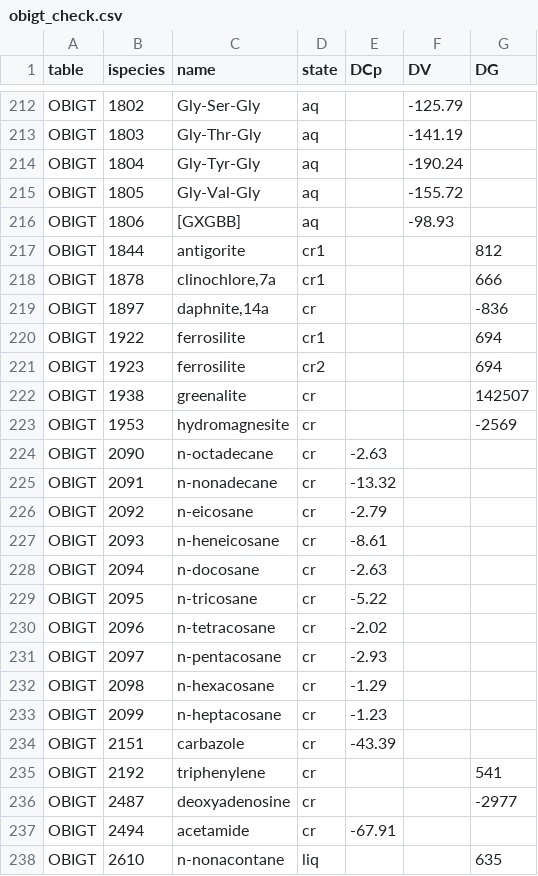
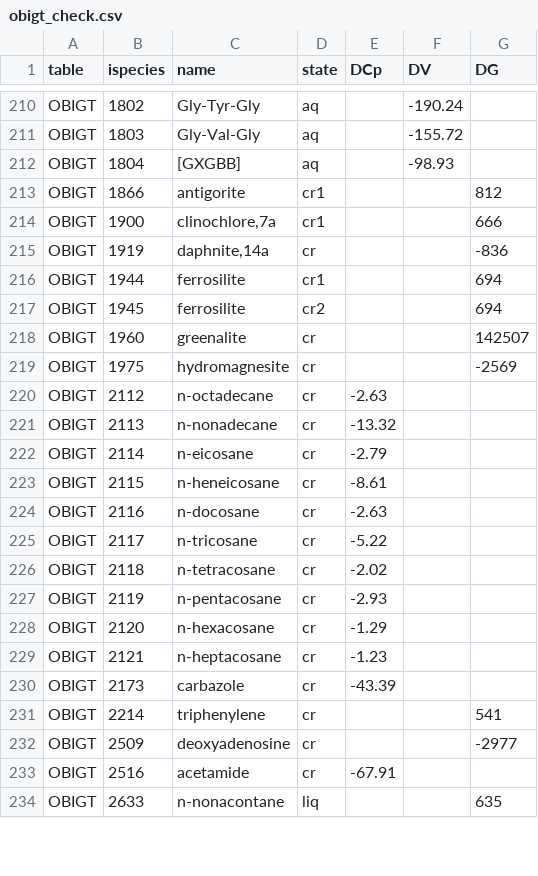
Before and after one commit to rforge/chnosz, a CSV file: pkg/CHNOSZ/inst/extdata/thermo/obigt_check.csv, drawn as a sheet; only a part is shown, gaps mark what is left out; the diff covers the shown part only.

```diff
--- a/pkg/CHNOSZ/inst/extdata/thermo/obigt_check.csv
+++ b/pkg/CHNOSZ/inst/extdata/thermo/obigt_check.csv
@@ -212,27 +210,25 @@
-"OBIGT",1802,"Gly-Ser-Gly","aq",,-125.79,
-"OBIGT",1803,"Gly-Thr-Gly","aq",,-141.19,
-"OBIGT",1804,"Gly-Tyr-Gly","aq",,-190.24,
-"OBIGT",1805,"Gly-Val-Gly","aq",,-155.72,
-"OBIGT",1806,"[GXGBB]","aq",,-98.93,
-"OBIGT",1844,"antigorite","cr1",,,812
-"OBIGT",1878,"clinochlore,7a","cr1",,,666
-"OBIGT",1897,"daphnite,14a","cr",,,-836
-"OBIGT",1922,"ferrosilite","cr1",,,694
-"OBIGT",1923,"ferrosilite","cr2",,,694
-"OBIGT",1938,"greenalite","cr",,,142507
-"OBIGT",1953,"hydromagnesite","cr",,,-2569
-"OBIGT",2090,"n-octadecane","cr",-2.63,,
-"OBIGT",2091,"n-nonadecane","cr",-13.32,,
-"OBIGT",2092,"n-eicosane","cr",-2.79,,
-"OBIGT",2093,"n-heneicosane","cr",-8.61,,
-"OBIGT",2094,"n-docosane","cr",-2.63,,
-"OBIGT",2095,"n-tricosane","cr",-5.22,,
-"OBIGT",2096,"n-tetracosane","cr",-2.02,,
-"OBIGT",2097,"n-pentacosane","cr",-2.93,,
-"OBIGT",2098,"n-hexacosane","cr",-1.29,,
-"OBIGT",2099,"n-heptacosane","cr",-1.23,,
-"OBIGT",2151,"carbazole","cr",-43.39,,
-"OBIGT",2192,"triphenylene","cr",,,541
-"OBIGT",2487,"deoxyadenosine","cr",,,-2977
-"OBIGT",2494,"acetamide","cr",-67.91,,
-"OBIGT",2610,"n-nonacontane","liq",,,635
+"OBIGT",1802,"Gly-Tyr-Gly","aq",,-190.24,
+"OBIGT",1803,"Gly-Val-Gly","aq",,-155.72,
+"OBIGT",1804,"[GXGBB]","aq",,-98.93,
+"OBIGT",1866,"antigorite","cr1",,,812
+"OBIGT",1900,"clinochlore,7a","cr1",,,666
+"OBIGT",1919,"daphnite,14a","cr",,,-836
+"OBIGT",1944,"ferrosilite","cr1",,,694
+"OBIGT",1945,"ferrosilite","cr2",,,694
+"OBIGT",1960,"greenalite","cr",,,142507
+"OBIGT",1975,"hydromagnesite","cr",,,-2569
+"OBIGT",2112,"n-octadecane","cr",-2.63,,
+"OBIGT",2113,"n-nonadecane","cr",-13.32,,
+"OBIGT",2114,"n-eicosane","cr",-2.79,,
+"OBIGT",2115,"n-heneicosane","cr",-8.61,,
+"OBIGT",2116,"n-docosane","cr",-2.63,,
+"OBIGT",2117,"n-tricosane","cr",-5.22,,
+"OBIGT",2118,"n-tetracosane","cr",-2.02,,
+"OBIGT",2119,"n-pentacosane","cr",-2.93,,
+"OBIGT",2120,"n-hexacosane","cr",-1.29,,
+"OBIGT",2121,"n-heptacosane","cr",-1.23,,
+"OBIGT",2173,"carbazole","cr",-43.39,,
+"OBIGT",2214,"triphenylene","cr",,,541
+"OBIGT",2509,"deoxyadenosine","cr",,,-2977
+"OBIGT",2516,"acetamide","cr",-67.91,,
+"OBIGT",2633,"n-nonacontane","liq",,,635
```
Also changed, not shown: 2 added rows, 9 removed rows and 40 edited cells elsewhere in this file, pkg/CHNOSZ/data/OBIGT.csv, pkg/CHNOSZ/data/refs.csv, 16 other files.
